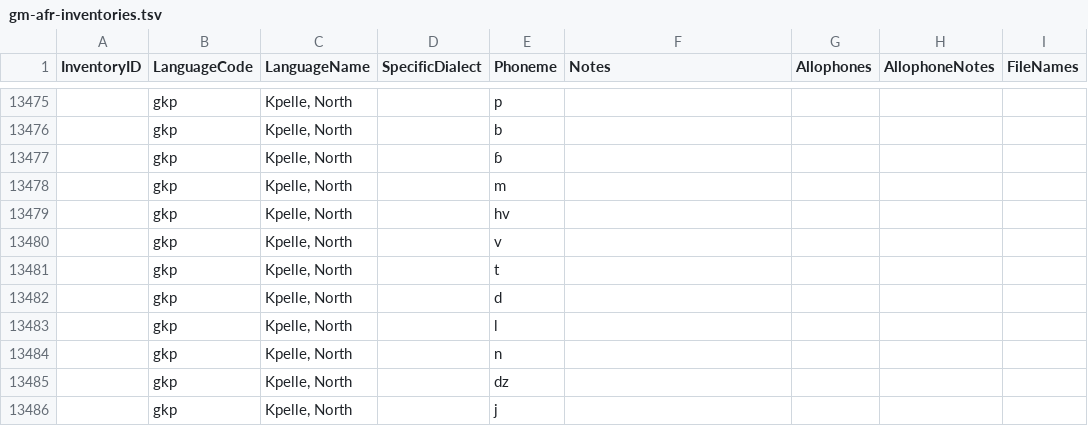
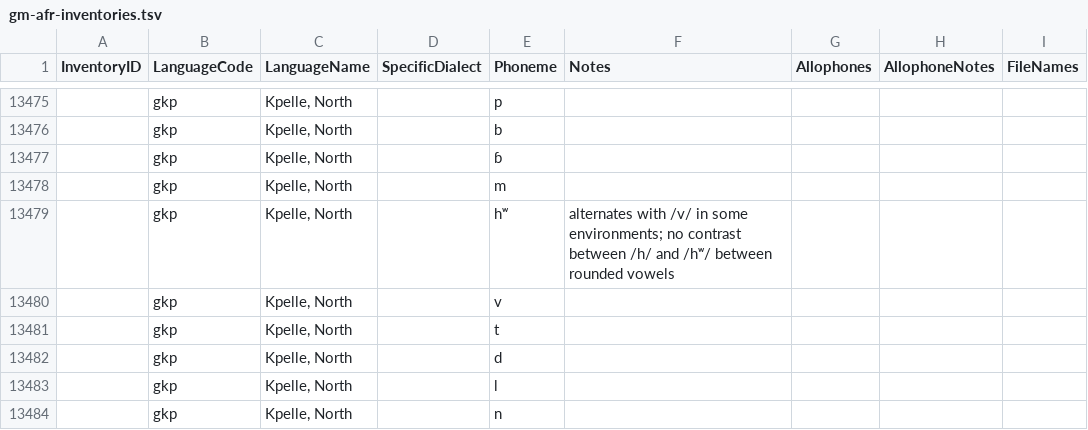
Before and after one commit to phoible/dev, a TSV file: raw-data/GM/gm-afr-inventories.tsv, drawn as a sheet; only a part is shown, gaps mark what is left out; the shorter side is filled out with more unchanged rows.

Commit message:
closes #310 (#311)

```diff
--- a/raw-data/GM/gm-afr-inventories.tsv
+++ b/raw-data/GM/gm-afr-inventories.tsv
@@ -13478,3 +13478,3 @@ InventoryID	LanguageCode	LanguageName	SpecificDialect	Phoneme	Notes	Allophones	A
 	gkp	Kpelle, North		m				
-	gkp	Kpelle, North		hv				
+	gkp	Kpelle, North		hʷ	alternates with /v/ in some environments; no contrast between /h/ and /hʷ/ between rounded vowels		
 	gkp	Kpelle, North		v				
```
